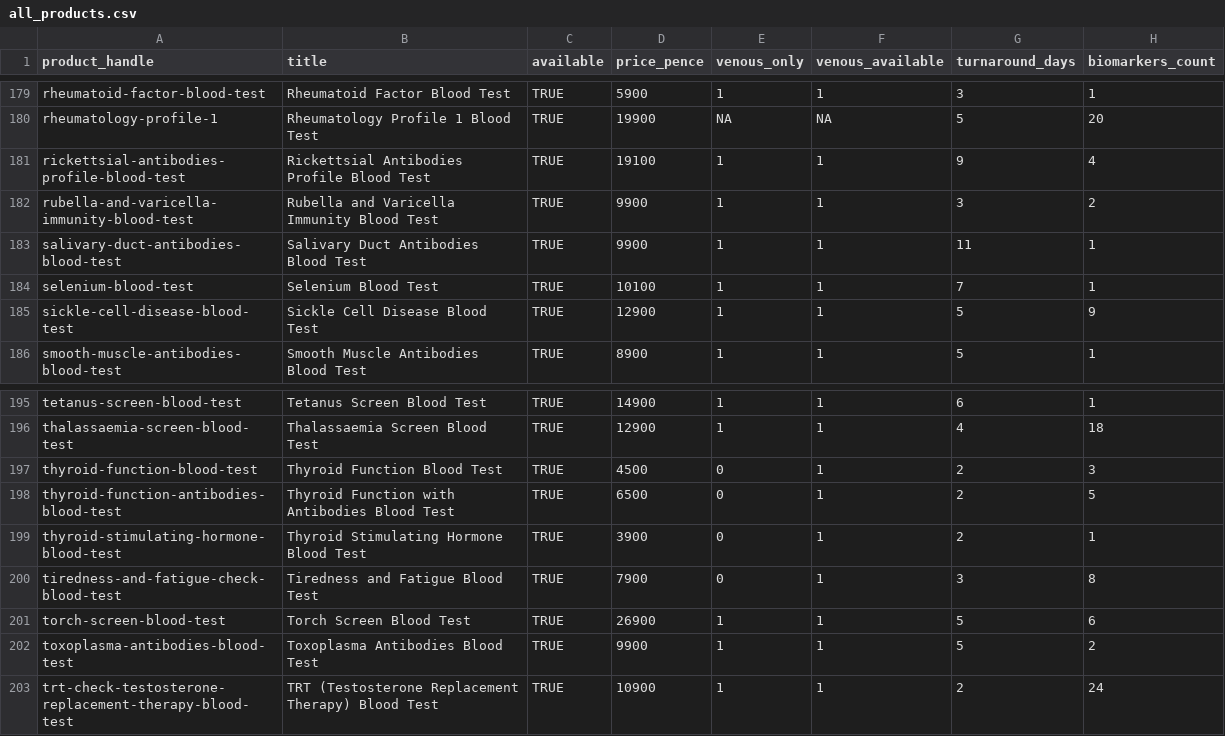
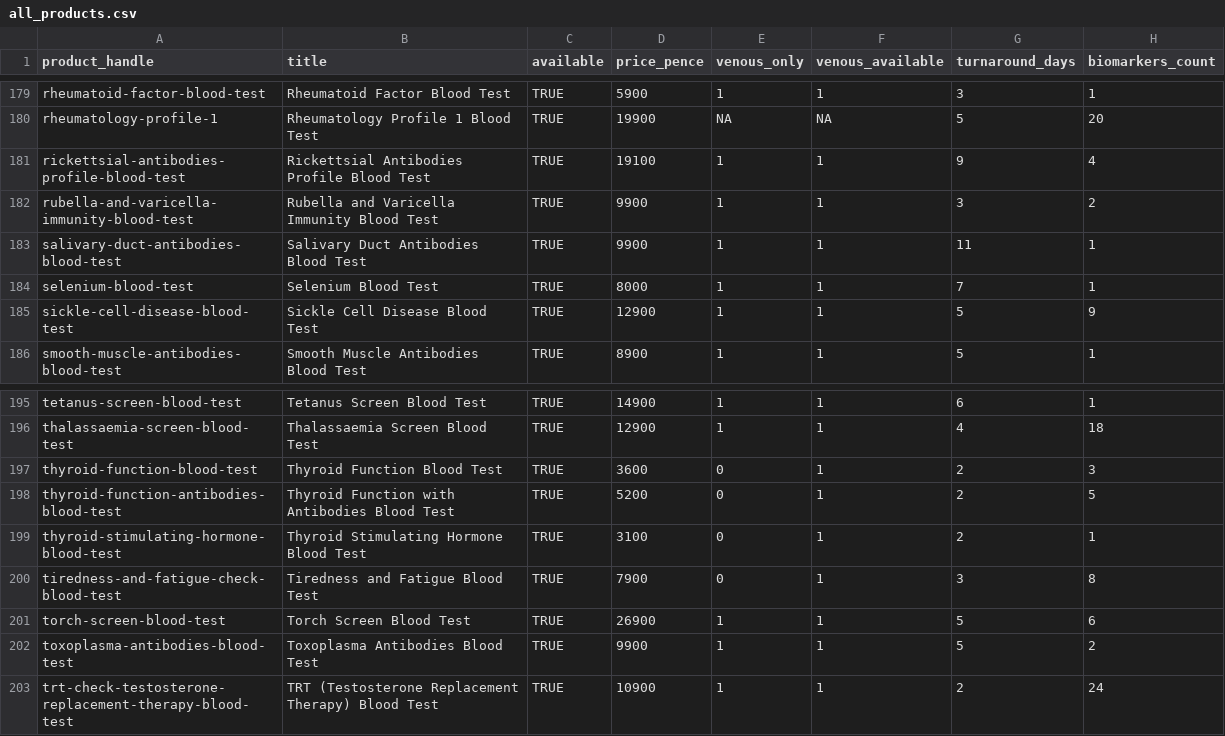
Before and after one commit to stupidpupil/medichecks_scraper, a CSV file: all_products.csv, drawn as a sheet; only a part is shown, gaps mark what is left out; the diff names each change by its address in the sheet, - before the commit and + after, or states it on an @@ line.

```diff
--- a/all_products.csv
+++ b/all_products.csv
-D184 (price_pence): 10100
+D184 (price_pence): 8000
-D197 (price_pence): 4500
+D197 (price_pence): 3600
-D198 (price_pence): 6500
+D198 (price_pence): 5200
-D199 (price_pence): 3900
+D199 (price_pence): 3100
```
Also changed, not shown: products.csv, 2 other files.
